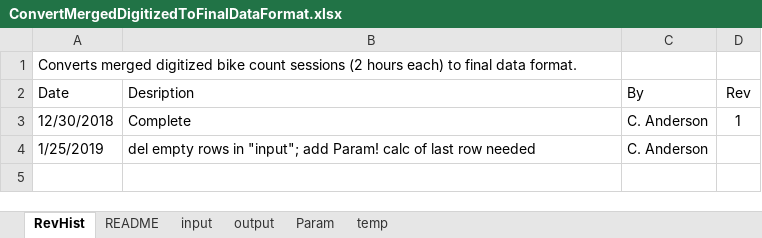
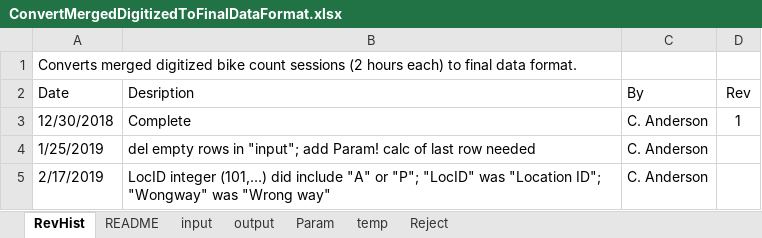
Before and after one commit to biketempe/DataAnalysis, an Excel workbook: dataproc/Excel/ConvertMergedDigitizedToFinalDataFormat.xlsx, sheet RevHist, drawn as a sheet; values as stored, in another font and other column widths than the file's, no borders; the diff names each change by its address in the sheet, - before the commit and + after, or states it on an @@ line.

Commit message:
LocID integer (101,…) did include "A" or "P"; "LocID" was "Location ID"; "Wongway" was "Wrong way"

```diff
--- a/dataproc/Excel/ConvertMergedDigitizedToFinalDataFormat.xlsx (sheet RevHist)
+++ b/dataproc/Excel/ConvertMergedDigitizedToFinalDataFormat.xlsx (sheet RevHist)
+sheet tab: Reject
+row 5: 2/17/2019 | LocID integer (101,…) did include "A" or "P"; "LocID" was "Location ID"; "Wongway" was "Wrong way" | C. Anderson
```
Also changed, not shown: sheet output, sheet README, sheet temp, formulas that keep their value.
